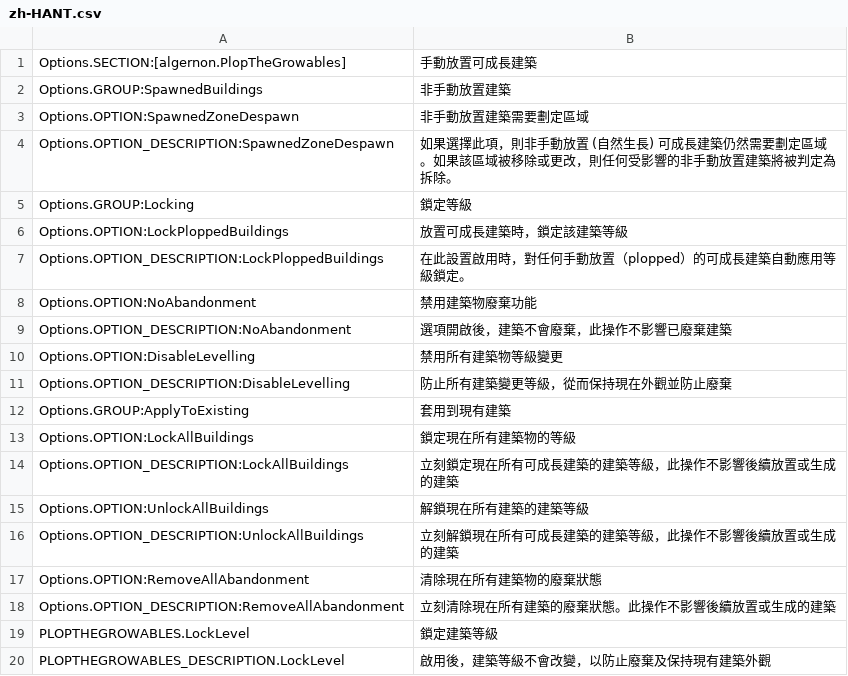
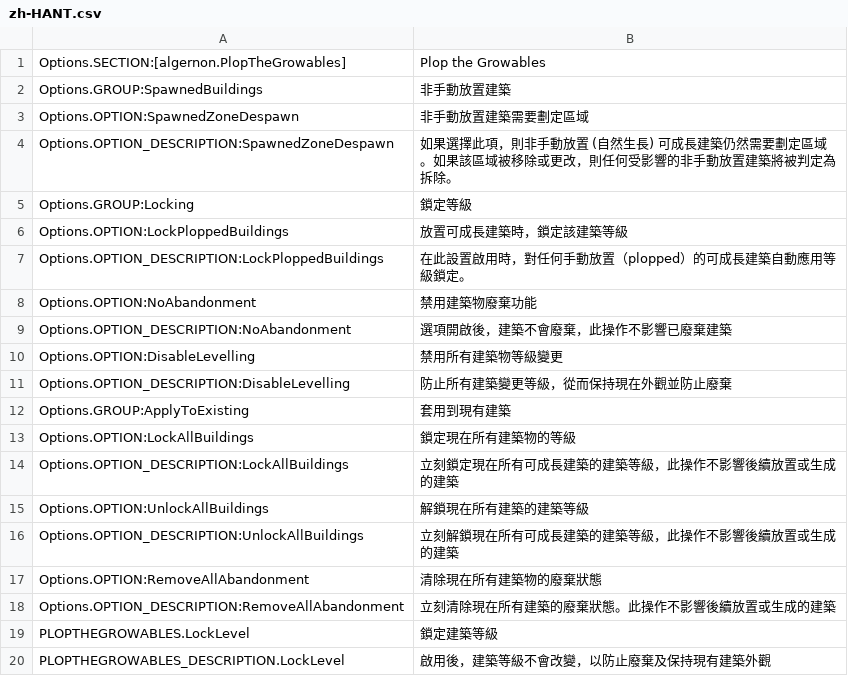
Before and after one commit to algernon-A/PlopTheGrowables, a CSV file: l10n/zh-HANT.csv, drawn as a sheet.

```diff
--- a/l10n/zh-HANT.csv
+++ b/l10n/zh-HANT.csv
@@ -1,2 +1,2 @@
-"Options.SECTION:[algernon.PlopTheGrowables]","手動放置可成長建築"
+"Options.SECTION:[algernon.PlopTheGrowables]","Plop the Growables"
 "Options.GROUP:SpawnedBuildings","非手動放置建築"
```
Also changed, not shown: l10n/de-DE.csv, 2 other files.
